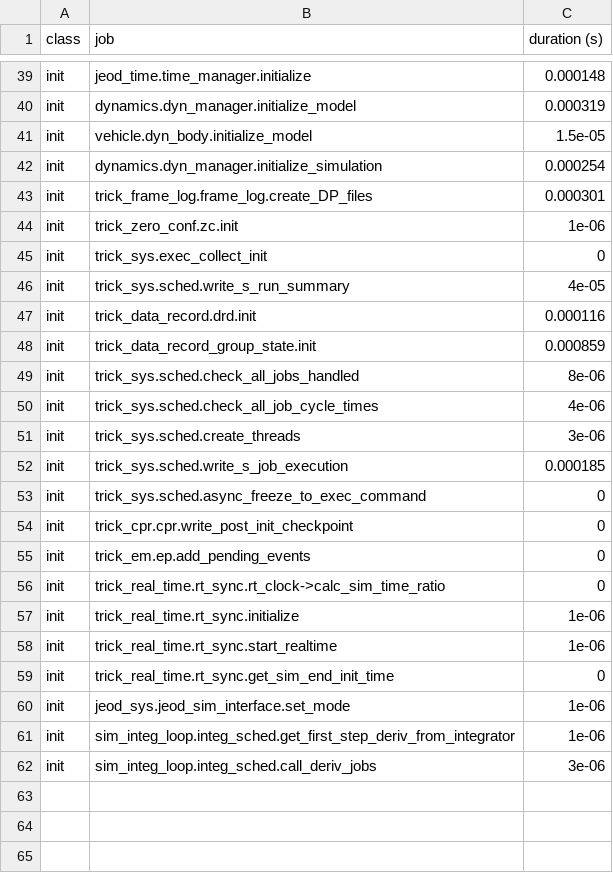
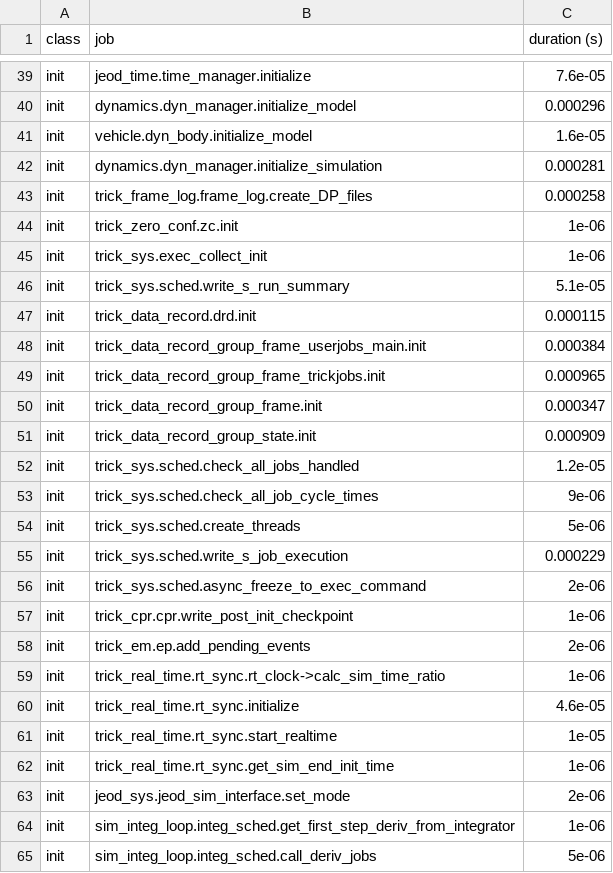
Before and after one commit to codycarter1763/Satellite-Sim, a CSV file: SET_test/RUN_test/_init_log.csv, drawn as a sheet; only a part is shown, gaps mark what is left out; addresses are those after the commit; the diff covers the shown part only; the diff names each change by its address in the sheet, - before the commit and + after, or states it on an @@ line.

```diff
--- a/SET_test/RUN_test/_init_log.csv
+++ b/SET_test/RUN_test/_init_log.csv
-C39 (duration (s)): 0.000148
+C39 (duration (s)): 7.6e-05
-C40 (duration (s)): 0.000319
+C40 (duration (s)): 0.000296
-C41 (duration (s)): 1.5e-05
+C41 (duration (s)): 1.6e-05
-C42 (duration (s)): 0.000254
+C42 (duration (s)): 0.000281
-C43 (duration (s)): 0.000301
+C43 (duration (s)): 0.000258
-C45 (duration (s)): 0
+C45 (duration (s)): 1e-06
-C46 (duration (s)): 4e-05
+C46 (duration (s)): 5.1e-05
-C47 (duration (s)): 0.000116
+C47 (duration (s)): 0.000115
+row 48: init | trick_data_record_group_frame_userjobs_main.init | 0.000384
+row 49: init | trick_data_record_group_frame_trickjobs.init | 0.000965
+row 50: init | trick_data_record_group_frame.init | 0.000347
-C51 (duration (s)): 0.000859
+C51 (duration (s)): 0.000909
-C52 (duration (s)): 8e-06
+C52 (duration (s)): 1.2e-05
-C53 (duration (s)): 4e-06
+C53 (duration (s)): 9e-06
-C54 (duration (s)): 3e-06
+C54 (duration (s)): 5e-06
-C55 (duration (s)): 0.000185
+C55 (duration (s)): 0.000229
-C56 (duration (s)): 0
+C56 (duration (s)): 2e-06
-C57 (duration (s)): 0
+C57 (duration (s)): 1e-06
-C58 (duration (s)): 0
+C58 (duration (s)): 2e-06
-C59 (duration (s)): 0
+C59 (duration (s)): 1e-06
-C60 (duration (s)): 1e-06
+C60 (duration (s)): 4.6e-05
-C61 (duration (s)): 1e-06
+C61 (duration (s)): 1e-05
-C62 (duration (s)): 0
+C62 (duration (s)): 1e-06
-C63 (duration (s)): 1e-06
+C63 (duration (s)): 2e-06
-C65 (duration (s)): 3e-06
+C65 (duration (s)): 5e-06
```
Also changed, not shown: 21 edited cells elsewhere in this file, 22 other files.
